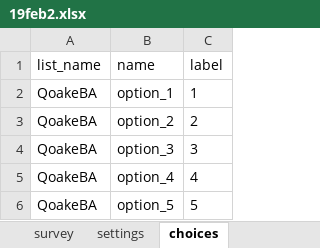
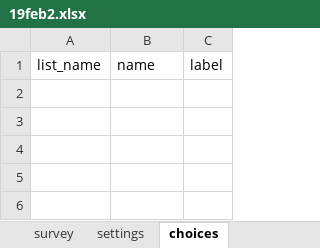
Before and after one commit to khalilurrrahmanridoykhan/MainComMicPlan, an Excel workbook: backend/media/update/19feb2.xlsx, sheet choices, drawn as a sheet; values as stored, in another font and other column widths than the file's, no borders; the diff names each change by its address in the sheet, - before the commit and + after, or states it on an @@ line.

```diff
--- a/backend/media/update/19feb2.xlsx (sheet choices)
+++ b/backend/media/update/19feb2.xlsx (sheet choices)
-row 2: QoakeBA | option_1 | 1
-row 3: QoakeBA | option_2 | 2
-row 4: QoakeBA | option_3 | 3
-row 5: QoakeBA | option_4 | 4
-row 6: QoakeBA | option_5 | 5
```
Also changed, not shown: sheet survey, 7 other files.
